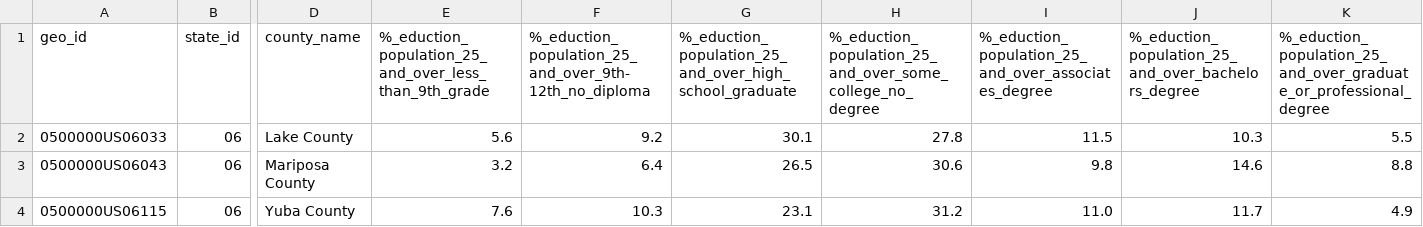
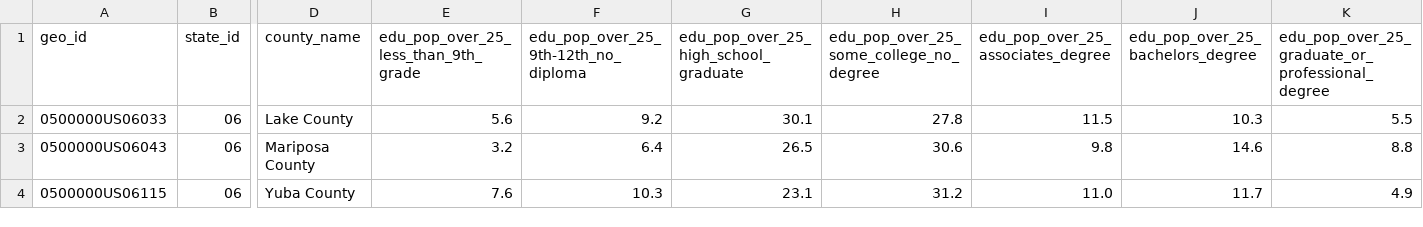
Before and after one commit to sloth143chunk/Internet_Access_Analysis, a CSV file: resources/census_api/census_education_data.csv, drawn as a sheet; only a part is shown, gaps mark what is left out; the diff names each change by its address in the sheet, - before the commit and + after, or states it on an @@ line.

Commit message:
updated database load with successful transmission; this required an update to some column names, which changed csv files

```diff
--- a/resources/census_api/census_education_data.csv
+++ b/resources/census_api/census_education_data.csv
-E1: %_eduction_population_25_and_over_less_than_9th_grade
+E1: edu_pop_over_25_less_than_9th_grade
-F1: %_eduction_population_25_and_over_9th-12th_no_diploma
+F1: edu_pop_over_25_9th-12th_no_diploma
-G1: %_eduction_population_25_and_over_high_school_graduate
+G1: edu_pop_over_25_high_school_graduate
-H1: %_eduction_population_25_and_over_some_college_no_degree
+H1: edu_pop_over_25_some_college_no_degree
-I1: %_eduction_population_25_and_over_associates_degree
+I1: edu_pop_over_25_associates_degree
-J1: %_eduction_population_25_and_over_bachelors_degree
+J1: edu_pop_over_25_bachelors_degree
-K1: %_eduction_population_25_and_over_graduate_or_professional_degree
+K1: edu_pop_over_25_graduate_or_professional_degree
```
Also changed, not shown: resources/census_api/census_employment_data.csv, 1 other file.
